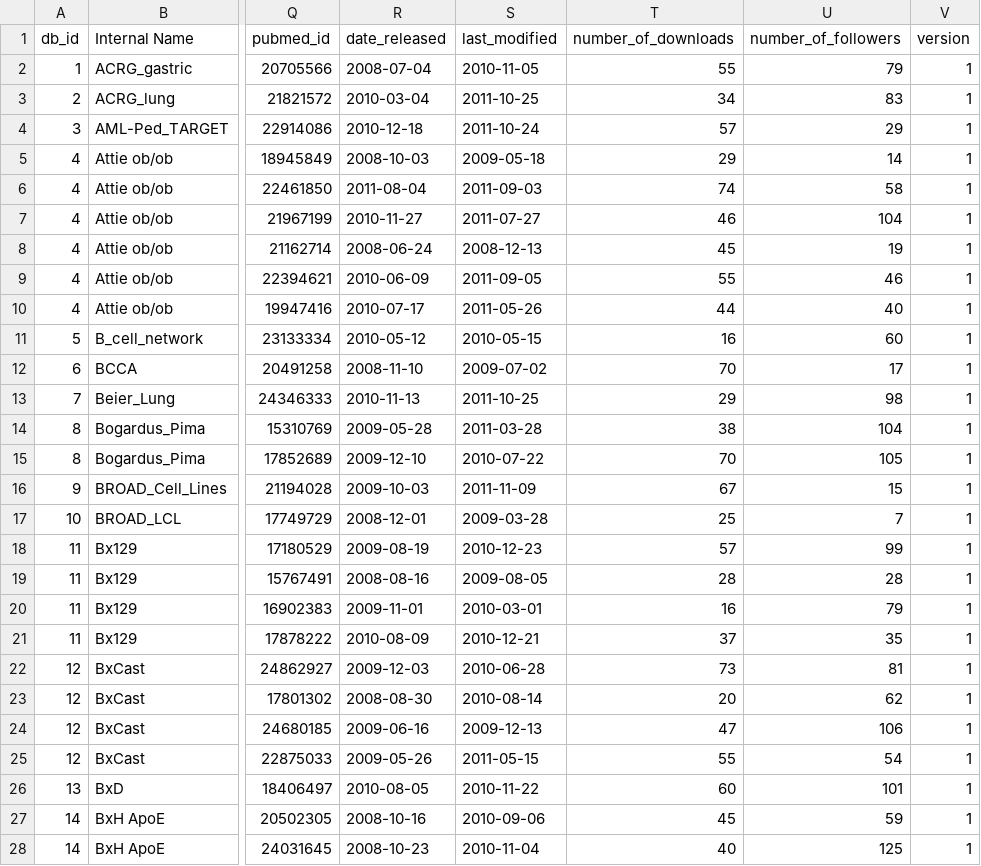
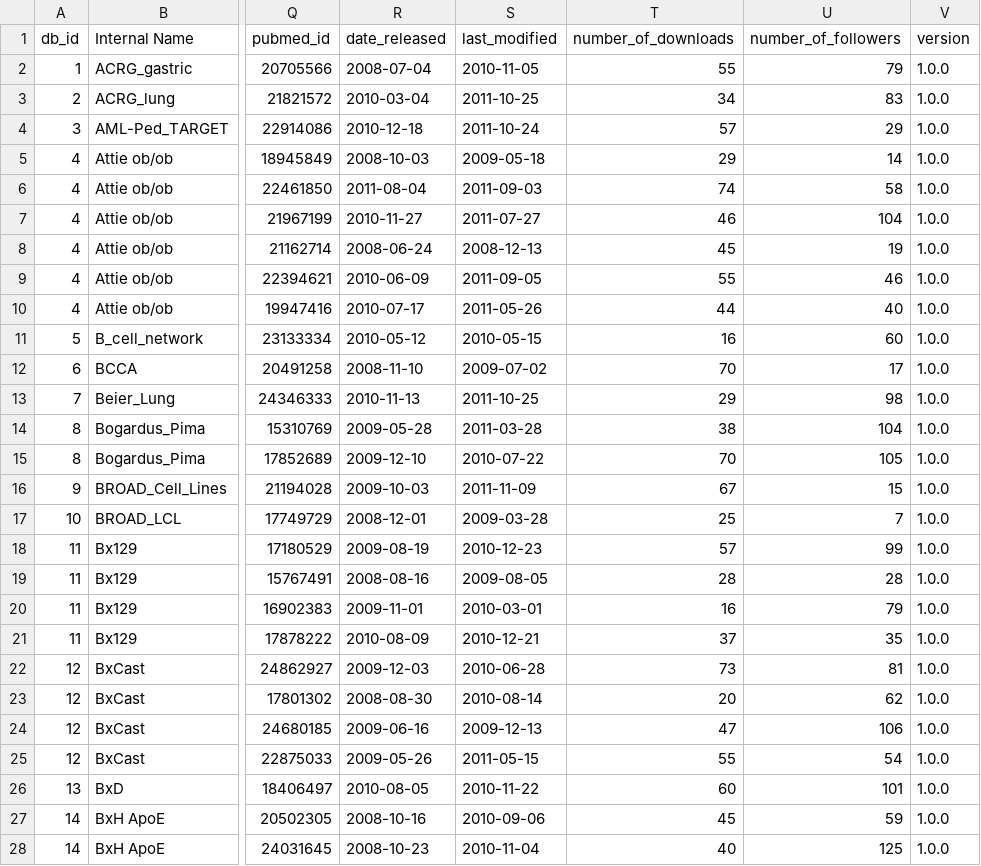
Before and after one commit to Sage-Bionetworks/workflow, a CSV file: tools/DatasetMetadataLoader/AllDatasets.csv, drawn as a sheet; only a part is shown, gaps mark what is left out; the diff covers the shown part only; the diff names each change by its address in the sheet, - before the commit and + after, or states it on an @@ line.

Commit message:
Several fixes to the spreadsheets: (1) versions are of the form x.y.z (2) there were some spaces in front of the S3 filenames for MSKCC (3) the TCGA_code dataset does not have a Species in the MySQL database so its value winds up as zero in the spreadsheet
Several fixes to the dataloader:
(1) skipping the two new fields in layers since the code isn't ready yet
(2) skipping some fields from MySQL not relevant to what we want to load
(3) fixed the mapping of column headers in the spreadsheet to primary fields in the dataset

```diff
--- a/tools/DatasetMetadataLoader/AllDatasets.csv
+++ b/tools/DatasetMetadataLoader/AllDatasets.csv
-V2:V28 (version): 1
+V2:V28 (version): 1.0.0
```
Also changed, not shown: 147 edited cells elsewhere in this file, tools/DatasetMetadataLoader/AllDatasetLayerLocations.csv, 1 other file.
